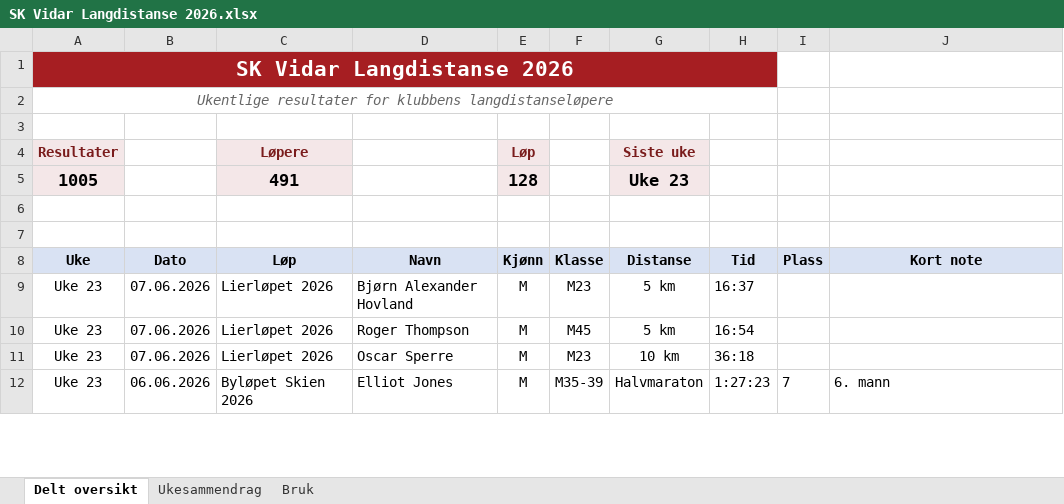
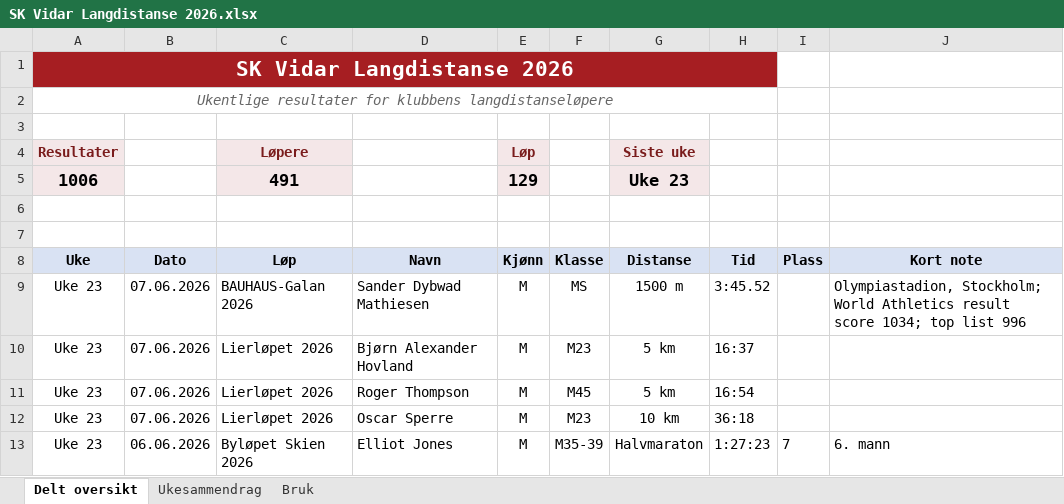
Before and after one commit to gustavByte/sk-vidar-2026-resultater, an Excel workbook: data/delt_oversikt/SK Vidar Langdistanse 2026.xlsx, sheet Delt oversikt, drawn as a sheet; only a part is shown; values as stored, in another font and other column widths than the file's, no borders; table styles not drawn; the diff names each change by its address in the sheet, - before the commit and + after, or states it on an @@ line.

Commit message:
Add BAUHAUS-Galan result

```diff
--- a/data/delt_oversikt/SK Vidar Langdistanse 2026.xlsx (sheet Delt oversikt)
+++ b/data/delt_oversikt/SK Vidar Langdistanse 2026.xlsx (sheet Delt oversikt)
-A5 (Uke): 1005
+A5 (Uke): 1006
-E5 (Kjønn): 128
+E5 (Kjønn): 129
+row 9: Uke 23 | 07.06.2026 | BAUHAUS-Galan 2026 | Sander Dybwad Mathiesen | M | MS | 1500 m | 3:45.52 |  | Olympiastadion, Stockholm; World Athletics result score 1034; top list 996
```
Also changed, not shown: sheet Ukesammendrag, 2 other files.
